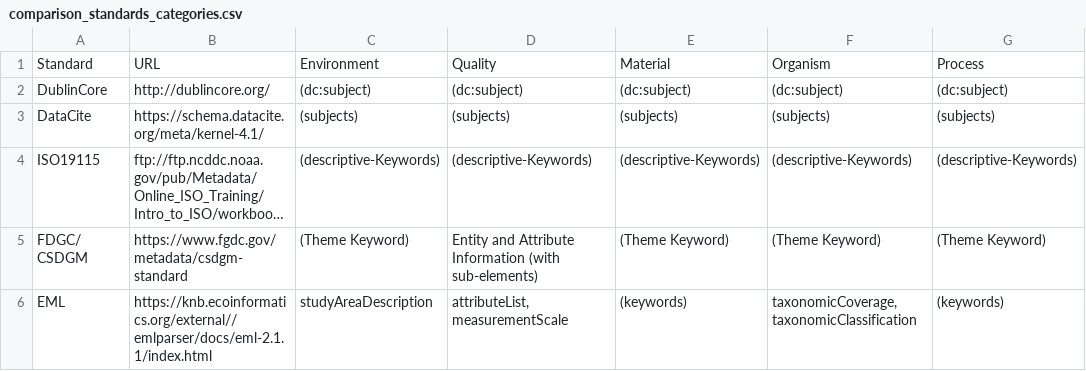
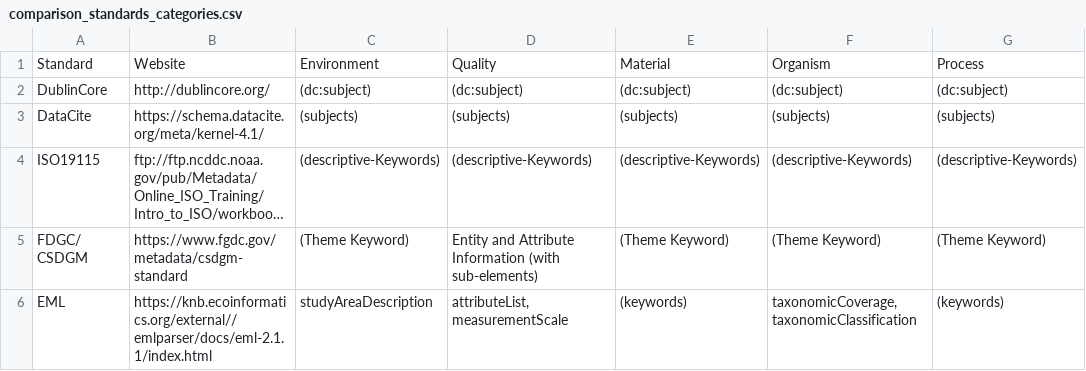
Before and after one commit to fusion-jena/QuestionsMetadataBiodiv, a CSV file: metadataStandards/comparison_standards_categories.csv, drawn as a sheet; only a part is shown; long unchanged cells end in …; the diff names each change by its address in the sheet, - before the commit and + after, or states it on an @@ line.

```diff
--- a/metadataStandards/comparison_standards_categories.csv
+++ b/metadataStandards/comparison_standards_categories.csv
-B1: URL
+B1: Website
```
Also changed, not shown: metadataStandards/metadata_standards_2020.csv, 1 other file.
